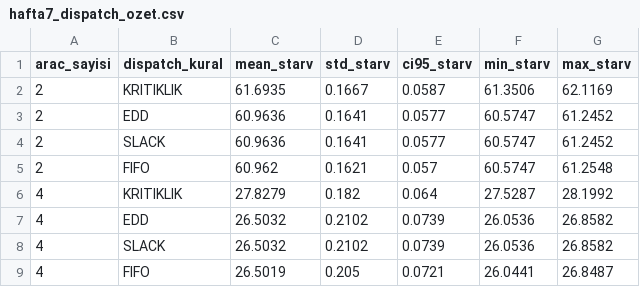
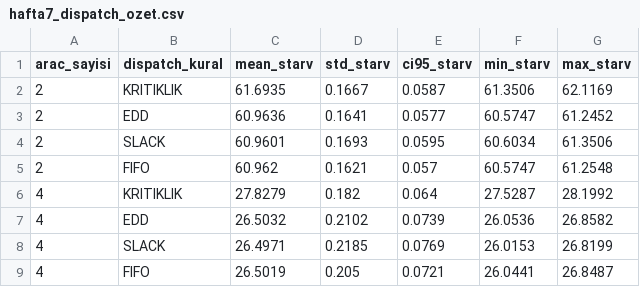
Before and after one commit to ahmetmuratbilir/dynamic-milk-run, a CSV file: data/synthetic/hafta7_dispatch_ozet.csv, drawn as a sheet; removed rows and columns are numbered as before the commit, all else as after; the diff names each change by its address in the sheet, - before the commit and + after, or states it on an @@ line.

```diff
--- a/data/synthetic/hafta7_dispatch_ozet.csv
+++ b/data/synthetic/hafta7_dispatch_ozet.csv
-row 4: 2 | SLACK | 60.9636 | 0.1641 | 0.0577 | 60.5747 | 61.2452
+row 4: 2 | SLACK | 60.9601 | 0.1693 | 0.0595 | 60.6034 | 61.3506
-row 8: 4 | SLACK | 26.5032 | 0.2102 | 0.0739 | 26.0536 | 26.8582
+row 8: 4 | SLACK | 26.4971 | 0.2185 | 0.0769 | 26.0153 | 26.8199
```
Also changed, not shown: data/synthetic/hafta7_replikasyon_sonuclari.csv, 1 other file.
